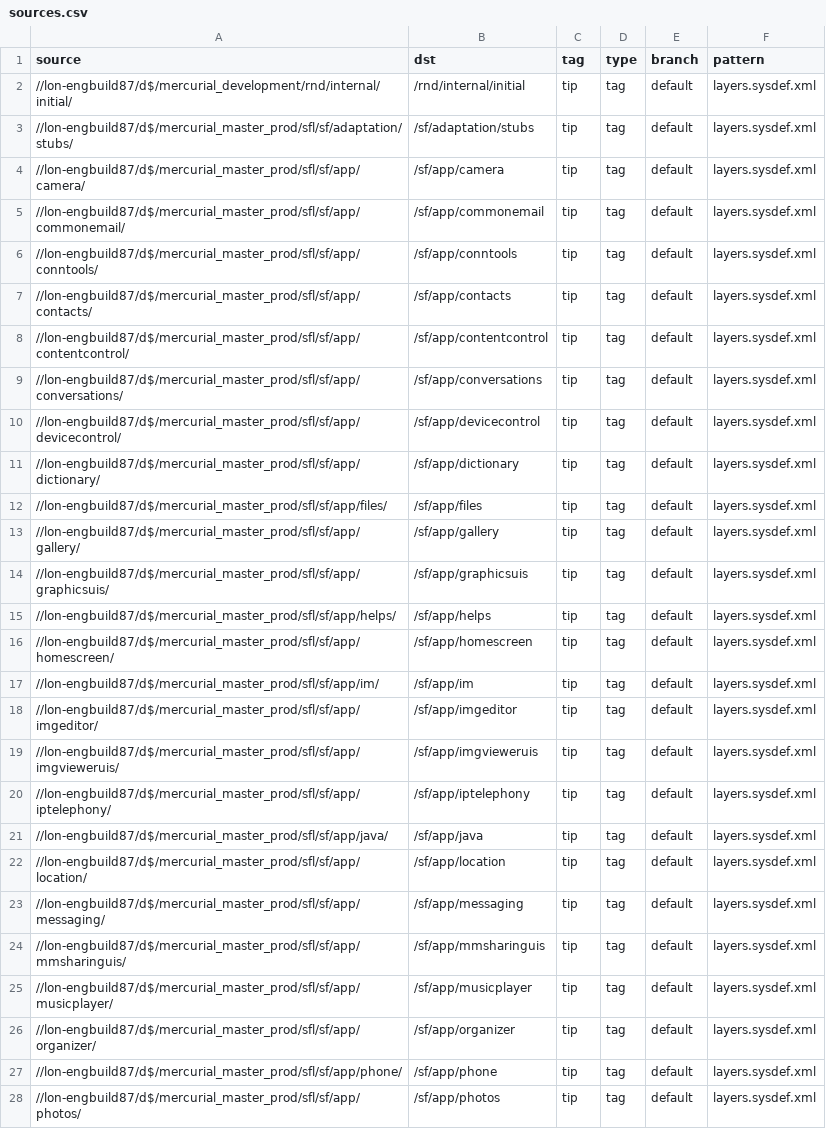
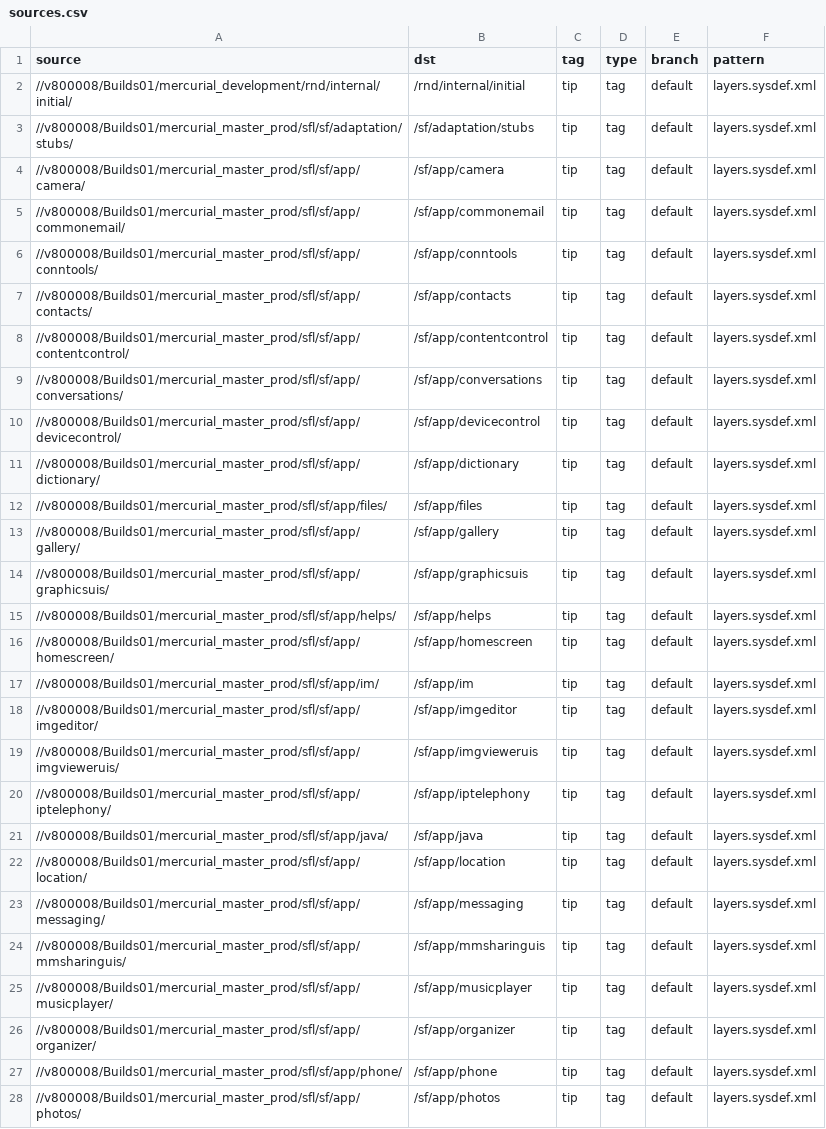
Before and after one commit to SymbianSource/oss.FCL.sftools.fbf.projects.platforms, a CSV file: foundation/sources.csv, drawn as a sheet; only a part is shown; the diff covers the shown part only; the diff names each change by its address in the sheet, - before the commit and + after, or states it on an @@ line.

```diff
--- a/foundation/sources.csv
+++ b/foundation/sources.csv
-A2 (source): //lon-engbuild87/d$/mercurial_development/rnd/internal/initial/
+A2 (source): //v800008/Builds01/mercurial_development/rnd/internal/initial/
-A3 (source): //lon-engbuild87/d$/mercurial_master_prod/sfl/sf/adaptation/stubs/
+A3 (source): //v800008/Builds01/mercurial_master_prod/sfl/sf/adaptation/stubs/
-A4 (source): //lon-engbuild87/d$/mercurial_master_prod/sfl/sf/app/camera/
+A4 (source): //v800008/Builds01/mercurial_master_prod/sfl/sf/app/camera/
-A5 (source): //lon-engbuild87/d$/mercurial_master_prod/sfl/sf/app/commonemail/
+A5 (source): //v800008/Builds01/mercurial_master_prod/sfl/sf/app/commonemail/
-A6 (source): //lon-engbuild87/d$/mercurial_master_prod/sfl/sf/app/conntools/
+A6 (source): //v800008/Builds01/mercurial_master_prod/sfl/sf/app/conntools/
-A7 (source): //lon-engbuild87/d$/mercurial_master_prod/sfl/sf/app/contacts/
+A7 (source): //v800008/Builds01/mercurial_master_prod/sfl/sf/app/contacts/
-A8 (source): //lon-engbuild87/d$/mercurial_master_prod/sfl/sf/app/contentcontrol/
+A8 (source): //v800008/Builds01/mercurial_master_prod/sfl/sf/app/contentcontrol/
-A9 (source): //lon-engbuild87/d$/mercurial_master_prod/sfl/sf/app/conversations/
+A9 (source): //v800008/Builds01/mercurial_master_prod/sfl/sf/app/conversations/
-A10 (source): //lon-engbuild87/d$/mercurial_master_prod/sfl/sf/app/devicecontrol/
+A10 (source): //v800008/Builds01/mercurial_master_prod/sfl/sf/app/devicecontrol/
-A11 (source): //lon-engbuild87/d$/mercurial_master_prod/sfl/sf/app/dictionary/
+A11 (source): //v800008/Builds01/mercurial_master_prod/sfl/sf/app/dictionary/
-A12 (source): //lon-engbuild87/d$/mercurial_master_prod/sfl/sf/app/files/
+A12 (source): //v800008/Builds01/mercurial_master_prod/sfl/sf/app/files/
-A13 (source): //lon-engbuild87/d$/mercurial_master_prod/sfl/sf/app/gallery/
+A13 (source): //v800008/Builds01/mercurial_master_prod/sfl/sf/app/gallery/
-A14 (source): //lon-engbuild87/d$/mercurial_master_prod/sfl/sf/app/graphicsuis/
+A14 (source): //v800008/Builds01/mercurial_master_prod/sfl/sf/app/graphicsuis/
-A15 (source): //lon-engbuild87/d$/mercurial_master_prod/sfl/sf/app/helps/
+A15 (source): //v800008/Builds01/mercurial_master_prod/sfl/sf/app/helps/
-A16 (source): //lon-engbuild87/d$/mercurial_master_prod/sfl/sf/app/homescreen/
+A16 (source): //v800008/Builds01/mercurial_master_prod/sfl/sf/app/homescreen/
-A17 (source): //lon-engbuild87/d$/mercurial_master_prod/sfl/sf/app/im/
+A17 (source): //v800008/Builds01/mercurial_master_prod/sfl/sf/app/im/
-A18 (source): //lon-engbuild87/d$/mercurial_master_prod/sfl/sf/app/imgeditor/
+A18 (source): //v800008/Builds01/mercurial_master_prod/sfl/sf/app/imgeditor/
-A19 (source): //lon-engbuild87/d$/mercurial_master_prod/sfl/sf/app/imgvieweruis/
+A19 (source): //v800008/Builds01/mercurial_master_prod/sfl/sf/app/imgvieweruis/
-A20 (source): //lon-engbuild87/d$/mercurial_master_prod/sfl/sf/app/iptelephony/
+A20 (source): //v800008/Builds01/mercurial_master_prod/sfl/sf/app/iptelephony/
-A21 (source): //lon-engbuild87/d$/mercurial_master_prod/sfl/sf/app/java/
+A21 (source): //v800008/Builds01/mercurial_master_prod/sfl/sf/app/java/
-A22 (source): //lon-engbuild87/d$/mercurial_master_prod/sfl/sf/app/location/
+A22 (source): //v800008/Builds01/mercurial_master_prod/sfl/sf/app/location/
-A23 (source): //lon-engbuild87/d$/mercurial_master_prod/sfl/sf/app/messaging/
+A23 (source): //v800008/Builds01/mercurial_master_prod/sfl/sf/app/messaging/
-A24 (source): //lon-engbuild87/d$/mercurial_master_prod/sfl/sf/app/mmsharinguis/
+A24 (source): //v800008/Builds01/mercurial_master_prod/sfl/sf/app/mmsharinguis/
-A25 (source): //lon-engbuild87/d$/mercurial_master_prod/sfl/sf/app/musicplayer/
+A25 (source): //v800008/Builds01/mercurial_master_prod/sfl/sf/app/musicplayer/
-A26 (source): //lon-engbuild87/d$/mercurial_master_prod/sfl/sf/app/organizer/
+A26 (source): //v800008/Builds01/mercurial_master_prod/sfl/sf/app/organizer/
-A27 (source): //lon-engbuild87/d$/mercurial_master_prod/sfl/sf/app/phone/
+A27 (source): //v800008/Builds01/mercurial_master_prod/sfl/sf/app/phone/
-A28 (source): //lon-engbuild87/d$/mercurial_master_prod/sfl/sf/app/photos/
+A28 (source): //v800008/Builds01/mercurial_master_prod/sfl/sf/app/photos/
```
Also changed, not shown: 87 edited cells elsewhere in this file, clean/sources.csv, clean/sources_fcl.csv, 3 other files.
